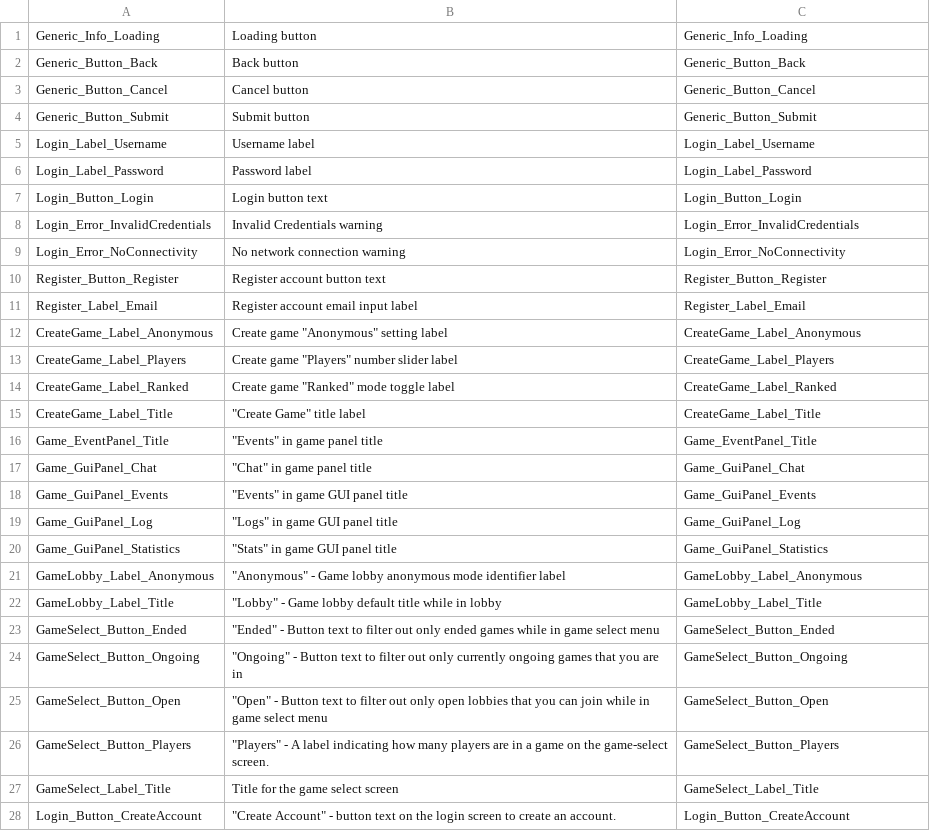
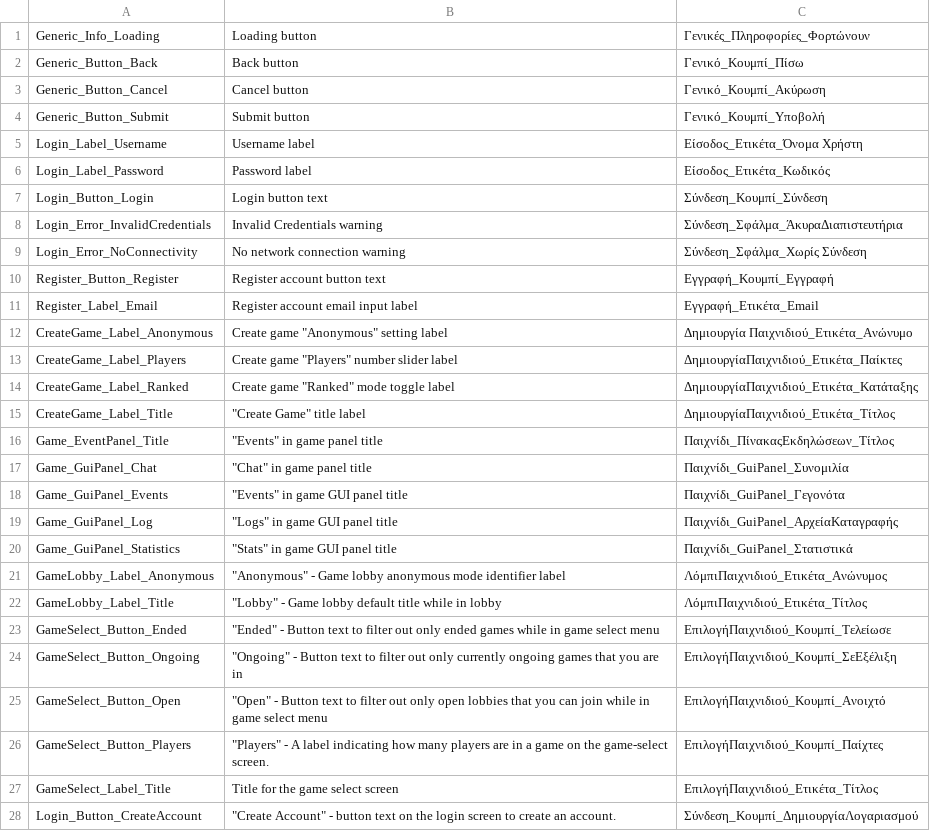
Before and after one commit to Subterfuge-Revived/Remake-Unity, a CSV file: Assets/lang/el-GR_strings.csv, drawn as a sheet; only a part is shown; the diff covers the shown part only.

Commit message:
New translations strings.csv (Greek)

```diff
--- a/Assets/lang/el-GR_strings.csv
+++ b/Assets/lang/el-GR_strings.csv
@@ -1,28 +1,28 @@
-"Generic_Info_Loading","Loading button","Generic_Info_Loading"
-"Generic_Button_Back","Back button","Generic_Button_Back"
-"Generic_Button_Cancel","Cancel button","Generic_Button_Cancel"
-"Generic_Button_Submit","Submit button","Generic_Button_Submit"
-"Login_Label_Username","Username label","Login_Label_Username"
-"Login_Label_Password","Password label","Login_Label_Password"
-"Login_Button_Login","Login button text","Login_Button_Login"
-"Login_Error_InvalidCredentials","Invalid Credentials warning","Login_Error_InvalidCredentials"
-"Login_Error_NoConnectivity","No network connection warning","Login_Error_NoConnectivity"
-"Register_Button_Register","Register account button text","Register_Button_Register"
-"Register_Label_Email","Register account email input label","Register_Label_Email"
-"CreateGame_Label_Anonymous","Create game ""Anonymous"" setting label","CreateGame_Label_Anonymous"
-"CreateGame_Label_Players","Create game ""Players"" number slider label","CreateGame_Label_Players"
-"CreateGame_Label_Ranked","Create game ""Ranked"" mode toggle label","CreateGame_Label_Ranked"
-"CreateGame_Label_Title","""Create Game"" title label","CreateGame_Label_Title"
-"Game_EventPanel_Title","""Events"" in game panel title","Game_EventPanel_Title"
-"Game_GuiPanel_Chat","""Chat"" in game panel title","Game_GuiPanel_Chat"
-"Game_GuiPanel_Events","""Events"" in game GUI panel title","Game_GuiPanel_Events"
-"Game_GuiPanel_Log","""Logs"" in game GUI panel title","Game_GuiPanel_Log"
-"Game_GuiPanel_Statistics","""Stats"" in game GUI panel title","Game_GuiPanel_Statistics"
-"GameLobby_Label_Anonymous","""Anonymous"" - Game lobby anonymous mode identifier label","GameLobby_Label_Anonymous"
-"GameLobby_Label_Title","""Lobby"" - Game lobby default title while in lobby","GameLobby_Label_Title"
-"GameSelect_Button_Ended","""Ended"" - Button text to filter out only ended games while in game select menu","GameSelect_Button_Ended"
-"GameSelect_Button_Ongoing","""Ongoing"" - Button text to filter out only currently ongoing games that you are in","GameSelect_Button_Ongoing"
-"GameSelect_Button_Open","""Open"" - Button text to filter out only open lobbies that you can join while in game select menu","GameSelect_Button_Open"
-"GameSelect_Button_Players","""Players"" - A label indicating how many players are in a game on the game-select screen.","GameSelect_Button_Players"
-"GameSelect_Label_Title","Title for the game select screen","GameSelect_Label_Title"
-"Login_Button_CreateAccount","""Create Account"" - button text on the login screen to create an account.","Login_Button_CreateAccount"
+"Generic_Info_Loading","Loading button","Γενικές_Πληροφορίες_Φορτώνουν"
+"Generic_Button_Back","Back button","Γενικό_Κουμπί_Πίσω"
+"Generic_Button_Cancel","Cancel button","Γενικό_Κουμπί_Ακύρωση"
+"Generic_Button_Submit","Submit button","Γενικό_Κουμπί_Υποβολή"
+"Login_Label_Username","Username label","Είσοδος_Ετικέτα_Όνομα Χρήστη"
+"Login_Label_Password","Password label","Είσοδος_Ετικέτα_Κωδικός"
+"Login_Button_Login","Login button text","Σύνδεση_Κουμπί_Σύνδεση"
+"Login_Error_InvalidCredentials","Invalid Credentials warning","Σύνδεση_Σφάλμα_ΆκυραΔιαπιστευτήρια"
+"Login_Error_NoConnectivity","No network connection warning","Σύνδεση_Σφάλμα_Χωρίς Σύνδεση"
+"Register_Button_Register","Register account button text","Εγγραφή_Κουμπί_Εγγραφή"
+"Register_Label_Email","Register account email input label","Εγγραφή_Ετικέτα_Email"
+"CreateGame_Label_Anonymous","Create game ""Anonymous"" setting label","Δημιουργία Παιχνιδιού_Ετικέτα_Ανώνυμο"
+"CreateGame_Label_Players","Create game ""Players"" number slider label","ΔημιουργίαΠαιχνιδιού_Ετικέτα_Παίκτες"
+"CreateGame_Label_Ranked","Create game ""Ranked"" mode toggle label","ΔημιουργίαΠαιχνιδιού_Ετικέτα_Κατάταξης"
+"CreateGame_Label_Title","""Create Game"" title label","ΔημιουργίαΠαιχνιδιού_Ετικέτα_Τίτλος"
+"Game_EventPanel_Title","""Events"" in game panel title","Παιχνίδι_ΠίνακαςΕκδηλώσεων_Τίτλος"
+"Game_GuiPanel_Chat","""Chat"" in game panel title","Παιχνίδι_GuiPanel_Συνομιλία"
+"Game_GuiPanel_Events","""Events"" in game GUI panel title","Παιχνίδι_GuiPanel_Γεγονότα"
+"Game_GuiPanel_Log","""Logs"" in game GUI panel title","Παιχνίδι_GuiPanel_ΑρχείαΚαταγραφής"
+"Game_GuiPanel_Statistics","""Stats"" in game GUI panel title","Παιχνίδι_GuiPanel_Στατιστικά"
+"GameLobby_Label_Anonymous","""Anonymous"" - Game lobby anonymous mode identifier label","ΛόμπιΠαιχνιδιού_Ετικέτα_Ανώνυμος"
+"GameLobby_Label_Title","""Lobby"" - Game lobby default title while in lobby","ΛόμπιΠαιχνιδιού_Ετικέτα_Τίτλος"
+"GameSelect_Button_Ended","""Ended"" - Button text to filter out only ended games while in game select menu","ΕπιλογήΠαιχνιδιού_Κουμπί_Τελείωσε"
+"GameSelect_Button_Ongoing","""Ongoing"" - Button text to filter out only currently ongoing games that you are in","ΕπιλογήΠαιχνιδιού_Κουμπί_ΣεΕξέλιξη"
+"GameSelect_Button_Open","""Open"" - Button text to filter out only open lobbies that you can join while in game select menu","ΕπιλογήΠαιχνιδιού_Κουμπί_Ανοιχτό"
+"GameSelect_Button_Players","""Players"" - A label indicating how many players are in a game on the game-select screen.","ΕπιλογήΠαιχνιδιού_Κουμπί_Παίχτες"
+"GameSelect_Label_Title","Title for the game select screen","ΕπιλογήΠαιχνιδιού_Ετικέτα_Τίτλος"
+"Login_Button_CreateAccount","""Create Account"" - button text on the login screen to create an account.","Σύνδεση_Κουμπί_ΔημιουργίαΛογαριασμού"
```
Also changed, not shown: 22 edited cells elsewhere in this file.
